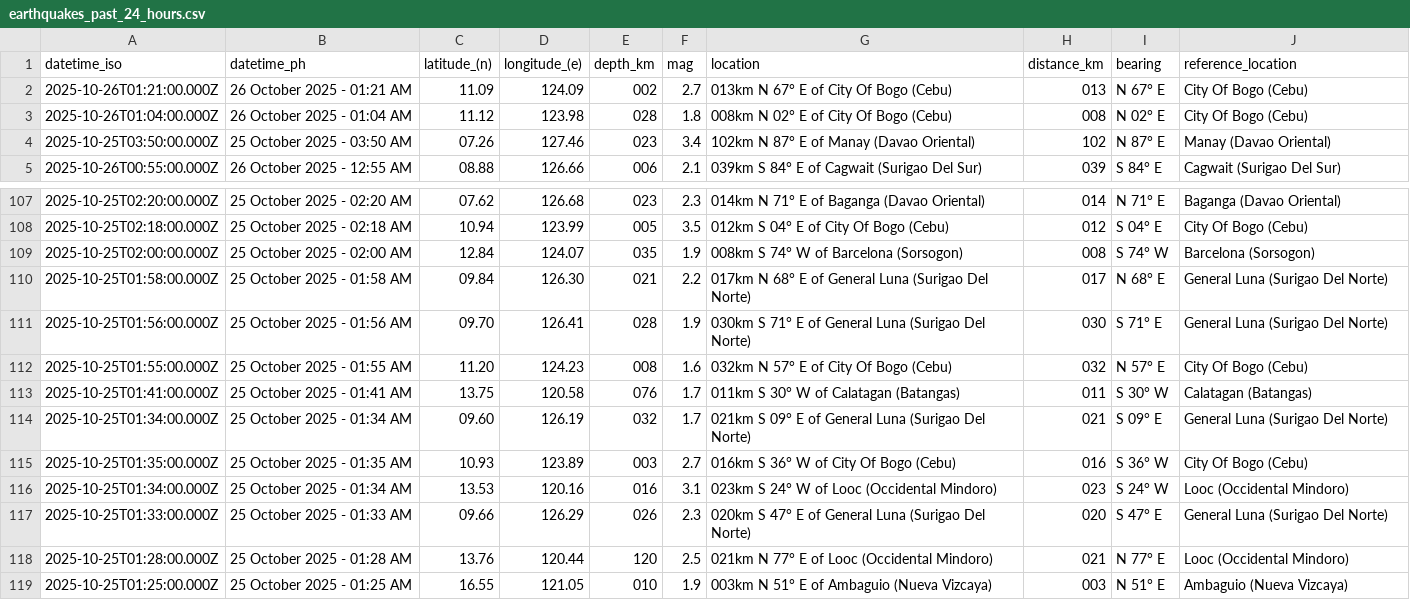
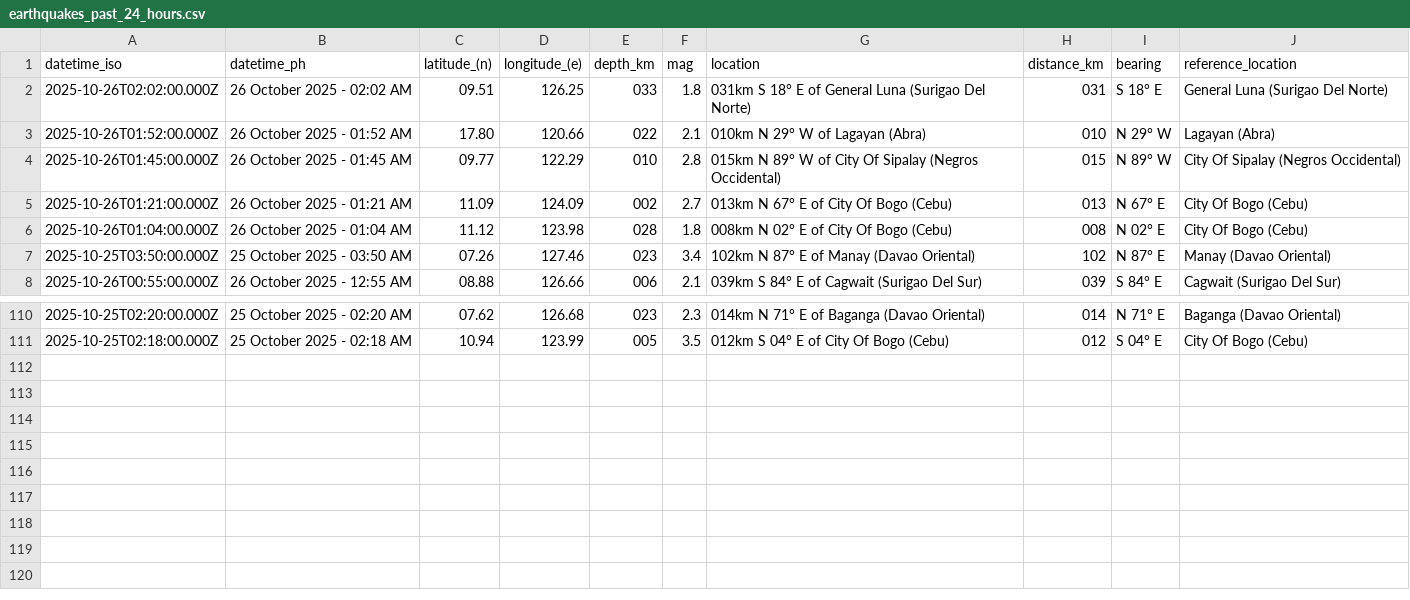
Before and after one commit to Waytii/chamthesleeptalker, a CSV file: earthquakes_past_24_hours.csv, drawn as a sheet; only a part is shown, gaps mark what is left out; removed rows and columns are numbered as before the commit, all else as after; the diff names each change by its address in the sheet, - before the commit and + after, or states it on an @@ line.

```diff
--- a/earthquakes_past_24_hours.csv
+++ b/earthquakes_past_24_hours.csv
+row 2: 2025-10-26T02:02:00.000Z | 26 October 2025 - 02:02 AM | 09.51 | 126.25 | 033 | 1.8 | 031km S 18° E of General Luna (Surigao Del Norte) | 031 | S 18° E | General Luna (Surigao Del Norte)
+row 3: 2025-10-26T01:52:00.000Z | 26 October 2025 - 01:52 AM | 17.80 | 120.66 | 022 | 2.1 | 010km N 29° W of Lagayan (Abra) | 010 | N 29° W | Lagayan (Abra)
+row 4: 2025-10-26T01:45:00.000Z | 26 October 2025 - 01:45 AM | 09.77 | 122.29 | 010 | 2.8 | 015km N 89° W of City Of Sipalay (Negros Occidental) | 015 | N 89° W | City Of Sipalay (Negros Occidental)
-row 109: 2025-10-25T02:00:00.000Z | 25 October 2025 - 02:00 AM | 12.84 | 124.07 | 035 | 1.9 | 008km S 74° W of Barcelona (Sorsogon) | 008 | S 74° W | Barcelona (Sorsogon)
-row 110: 2025-10-25T01:58:00.000Z | 25 October 2025 - 01:58 AM | 09.84 | 126.30 | 021 | 2.2 | 017km N 68° E of General Luna (Surigao Del Norte) | 017 | N 68° E | General Luna (Surigao Del Norte)
-row 111: 2025-10-25T01:56:00.000Z | 25 October 2025 - 01:56 AM | 09.70 | 126.41 | 028 | 1.9 | 030km S 71° E of General Luna (Surigao Del Norte) | 030 | S 71° E | General Luna (Surigao Del Norte)
-row 112: 2025-10-25T01:55:00.000Z | 25 October 2025 - 01:55 AM | 11.20 | 124.23 | 008 | 1.6 | 032km N 57° E of City Of Bogo (Cebu) | 032 | N 57° E | City Of Bogo (Cebu)
-row 113: 2025-10-25T01:41:00.000Z | 25 October 2025 - 01:41 AM | 13.75 | 120.58 | 076 | 1.7 | 011km S 30° W of Calatagan (Batangas) | 011 | S 30° W | Calatagan (Batangas)
-row 114: 2025-10-25T01:34:00.000Z | 25 October 2025 - 01:34 AM | 09.60 | 126.19 | 032 | 1.7 | 021km S 09° E of General Luna (Surigao Del Norte) | 021 | S 09° E | General Luna (Surigao Del Norte)
-row 115: 2025-10-25T01:35:00.000Z | 25 October 2025 - 01:35 AM | 10.93 | 123.89 | 003 | 2.7 | 016km S 36° W of City Of Bogo (Cebu) | 016 | S 36° W | City Of Bogo (Cebu)
-row 116: 2025-10-25T01:34:00.000Z | 25 October 2025 - 01:34 AM | 13.53 | 120.16 | 016 | 3.1 | 023km S 24° W of Looc (Occidental Mindoro) | 023 | S 24° W | Looc (Occidental Mindoro)
-row 117: 2025-10-25T01:33:00.000Z | 25 October 2025 - 01:33 AM | 09.66 | 126.29 | 026 | 2.3 | 020km S 47° E of General Luna (Surigao Del Norte) | 020 | S 47° E | General Luna (Surigao Del Norte)
-row 118: 2025-10-25T01:28:00.000Z | 25 October 2025 - 01:28 AM | 13.76 | 120.44 | 120 | 2.5 | 021km N 77° E of Looc (Occidental Mindoro) | 021 | N 77° E | Looc (Occidental Mindoro)
-row 119: 2025-10-25T01:25:00.000Z | 25 October 2025 - 01:25 AM | 16.55 | 121.05 | 010 | 1.9 | 003km N 51° E of Ambaguio (Nueva Vizcaya) | 003 | N 51° E | Ambaguio (Nueva Vizcaya)
```
Also changed, not shown: earthquakes.csv, earthquakes_past_7_days.csv, 5 other files.
